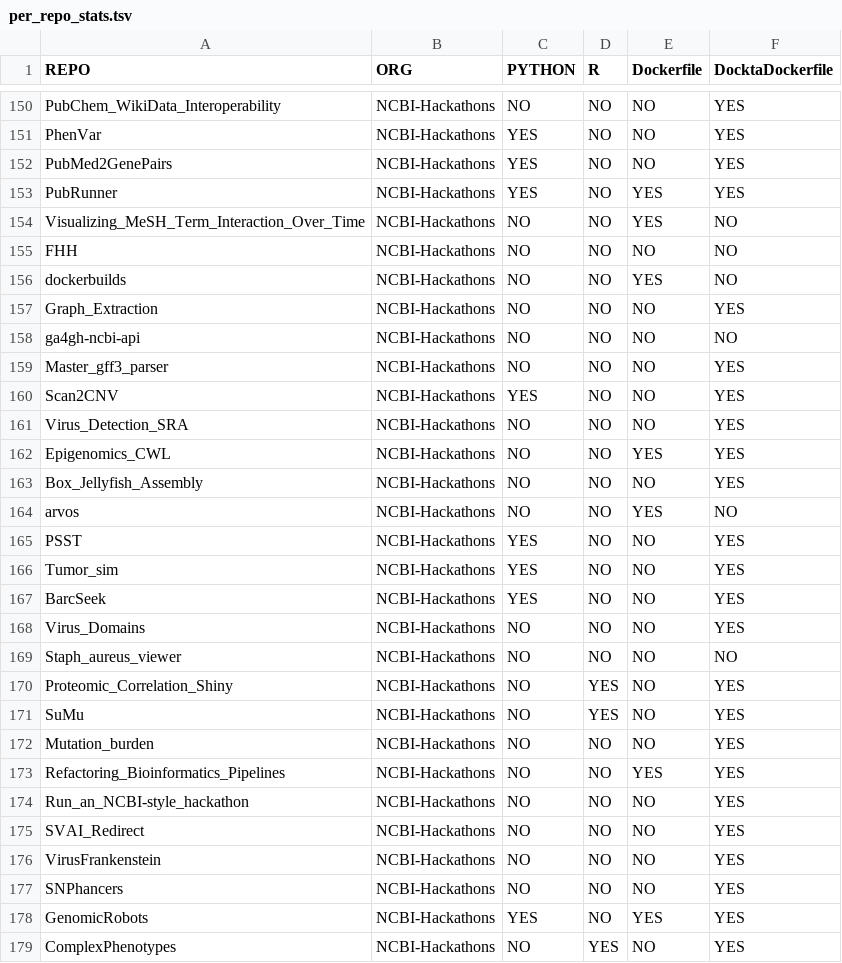
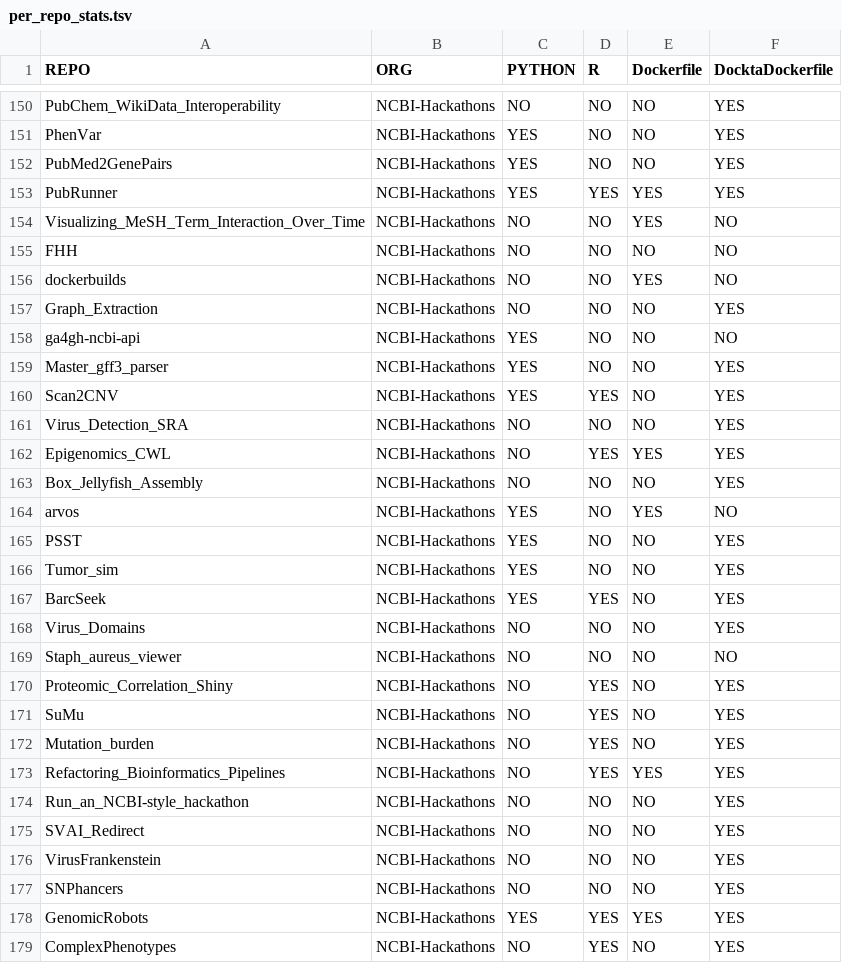
Before and after one commit to STRIDES-Codes/ACT, a TSV file: utils/per_repo_stats.tsv, drawn as a sheet; only a part is shown, gaps mark what is left out; the diff covers the shown part only.

```diff
--- a/utils/per_repo_stats.tsv
+++ b/utils/per_repo_stats.tsv
@@ -152,3 +152,3 @@ PhenVar	NCBI-Hackathons	YES	NO	NO	YES
 PubMed2GenePairs	NCBI-Hackathons	YES	NO	NO	YES
-PubRunner	NCBI-Hackathons	YES	NO	YES	YES
+PubRunner	NCBI-Hackathons	YES	YES	YES	YES
 Visualizing_MeSH_Term_Interaction_Over_Time	NCBI-Hackathons	NO	NO	YES	NO
@@ -157,12 +157,12 @@ dockerbuilds	NCBI-Hackathons	NO	NO	YES	NO
 Graph_Extraction	NCBI-Hackathons	NO	NO	NO	YES
-ga4gh-ncbi-api	NCBI-Hackathons	NO	NO	NO	NO
-Master_gff3_parser	NCBI-Hackathons	NO	NO	NO	YES
-Scan2CNV	NCBI-Hackathons	YES	NO	NO	YES
+ga4gh-ncbi-api	NCBI-Hackathons	YES	NO	NO	NO
+Master_gff3_parser	NCBI-Hackathons	YES	NO	NO	YES
+Scan2CNV	NCBI-Hackathons	YES	YES	NO	YES
 Virus_Detection_SRA	NCBI-Hackathons	NO	NO	NO	YES
-Epigenomics_CWL	NCBI-Hackathons	NO	NO	YES	YES
+Epigenomics_CWL	NCBI-Hackathons	NO	YES	YES	YES
 Box_Jellyfish_Assembly	NCBI-Hackathons	NO	NO	NO	YES
-arvos	NCBI-Hackathons	NO	NO	YES	NO
+arvos	NCBI-Hackathons	YES	NO	YES	NO
 PSST	NCBI-Hackathons	YES	NO	NO	YES
 Tumor_sim	NCBI-Hackathons	YES	NO	NO	YES
-BarcSeek	NCBI-Hackathons	YES	NO	NO	YES
+BarcSeek	NCBI-Hackathons	YES	YES	NO	YES
 Virus_Domains	NCBI-Hackathons	NO	NO	NO	YES
@@ -171,4 +171,4 @@ Proteomic_Correlation_Shiny	NCBI-Hackathons	NO	YES	NO	YES
 SuMu	NCBI-Hackathons	NO	YES	NO	YES
-Mutation_burden	NCBI-Hackathons	NO	NO	NO	YES
-Refactoring_Bioinformatics_Pipelines	NCBI-Hackathons	NO	NO	YES	YES
+Mutation_burden	NCBI-Hackathons	NO	YES	NO	YES
+Refactoring_Bioinformatics_Pipelines	NCBI-Hackathons	NO	YES	YES	YES
 Run_an_NCBI-style_hackathon	NCBI-Hackathons	NO	NO	NO	YES
@@ -177,3 +177,3 @@ VirusFrankenstein	NCBI-Hackathons	NO	NO	NO	YES
 SNPhancers	NCBI-Hackathons	NO	NO	NO	YES
-GenomicRobots	NCBI-Hackathons	YES	NO	YES	YES
+GenomicRobots	NCBI-Hackathons	YES	YES	YES	YES
 ComplexPhenotypes	NCBI-Hackathons	NO	YES	NO	YES
```
Also changed, not shown: 99 edited cells elsewhere in this file, 3 other files.
